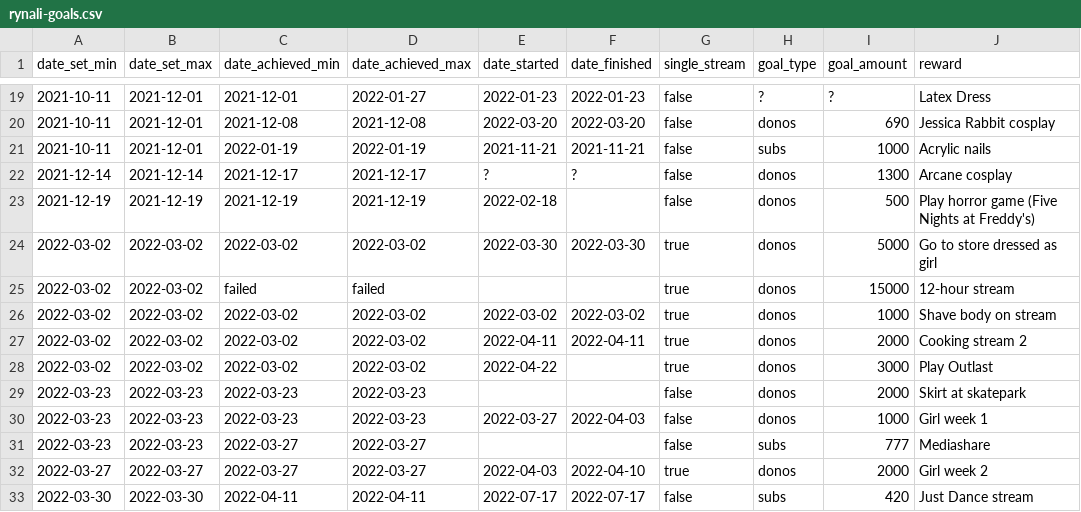
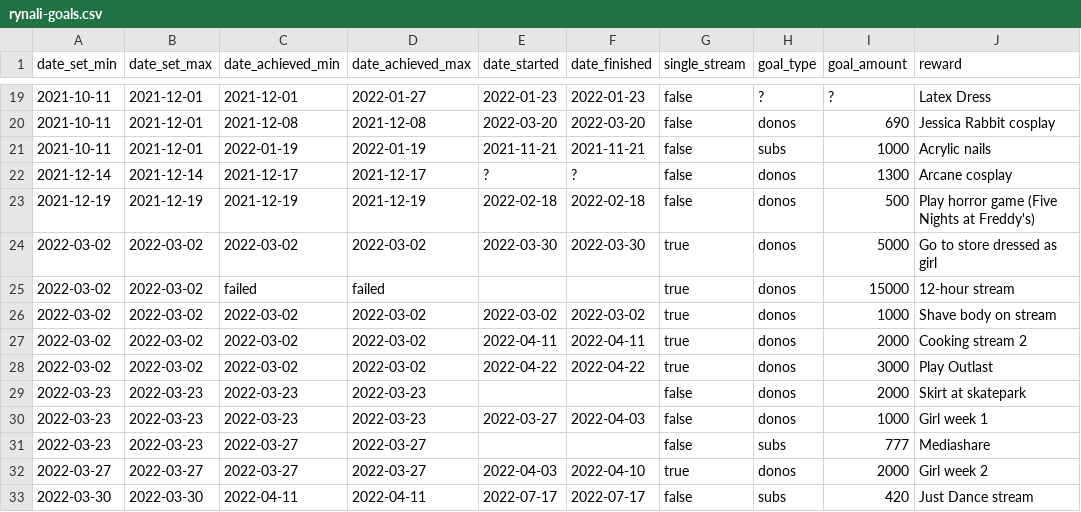
Before and after one commit to dead-claudia/rynali-goals, a CSV file: rynali-goals.csv, drawn as a sheet; only a part is shown, gaps mark what is left out.

Commit message:
Update rynali-goals.csv

```diff
--- a/rynali-goals.csv
+++ b/rynali-goals.csv
@@ -22,3 +22,3 @@ date_set_min,date_set_max,date_achieved_min,date_achieved_max,date_started,date_
 2021-12-14,2021-12-14,2021-12-17,2021-12-17,?,?,false,donos,1300,Arcane cosplay
-2021-12-19,2021-12-19,2021-12-19,2021-12-19,2022-02-18,,false,donos,500,Play horror game (Five Nights at Freddy's)
+2021-12-19,2021-12-19,2021-12-19,2021-12-19,2022-02-18,2022-02-18,false,donos,500,Play horror game (Five Nights at Freddy's)
 2022-03-02,2022-03-02,2022-03-02,2022-03-02,2022-03-30,2022-03-30,true,donos,5000,Go to store dressed as girl
@@ -27,3 +27,3 @@ date_set_min,date_set_max,date_achieved_min,date_achieved_max,date_started,date_
 2022-03-02,2022-03-02,2022-03-02,2022-03-02,2022-04-11,2022-04-11,true,donos,2000,Cooking stream 2
-2022-03-02,2022-03-02,2022-03-02,2022-03-02,2022-04-22,,true,donos,3000,Play Outlast
+2022-03-02,2022-03-02,2022-03-02,2022-03-02,2022-04-22,2022-04-22,true,donos,3000,Play Outlast
 2022-03-23,2022-03-23,2022-03-23,2022-03-23,,,false,donos,2000,Skirt at skatepark
```
